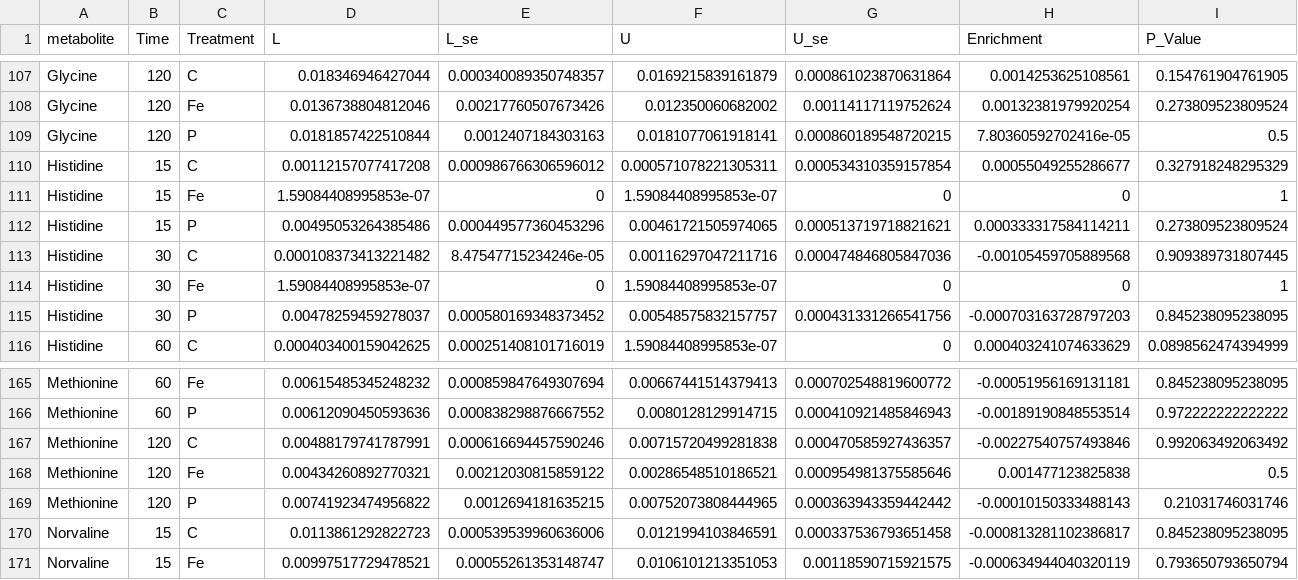
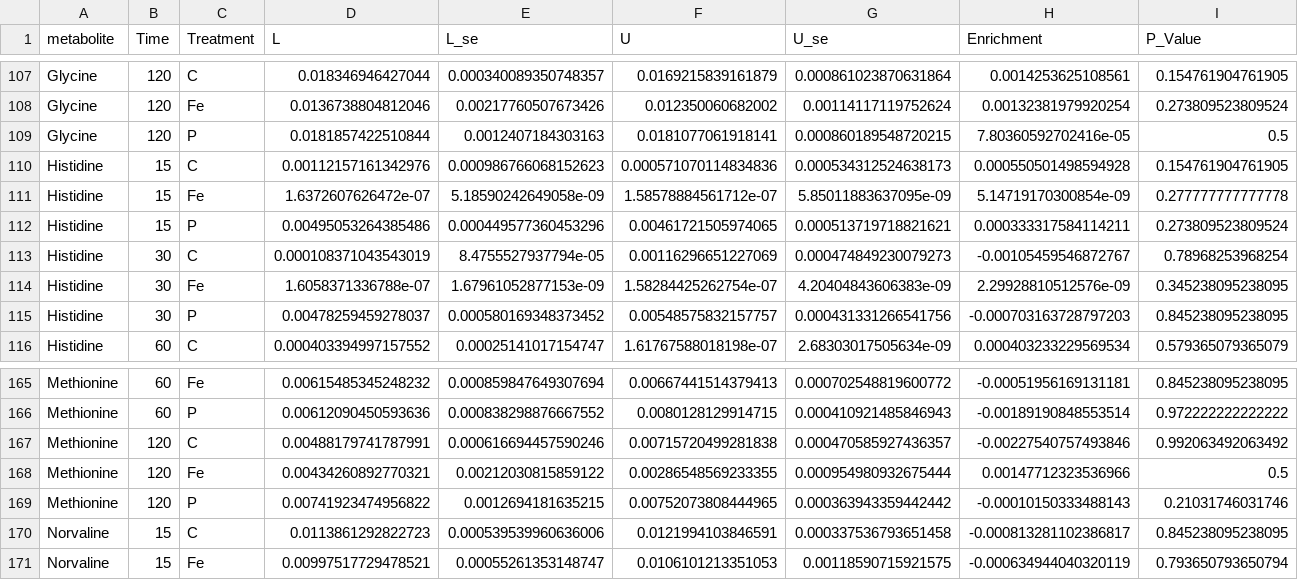
Before and after one commit to Fabio-Trevisan/Citrate_Reuptake_-UmeaCSIA_test-, a CSV file: InHouse_AA_Enrichment.csv, drawn as a sheet; only a part is shown, gaps mark what is left out; the diff covers the shown part only.

```diff
--- a/InHouse_AA_Enrichment.csv
+++ b/InHouse_AA_Enrichment.csv
@@ -109,8 +109,8 @@
 "Glycine";"120";"P";0.0181857422510844;0.0012407184303163;0.0181077061918141;0.000860189548720215;7.80360592702416e-05;0.5
-"Histidine";"15";"C";0.00112157077417208;0.000986766306596012;0.000571078221305311;0.000534310359157854;0.00055049255286677;0.327918248295329
-"Histidine";"15";"Fe";1.59084408995853e-07;0;1.59084408995853e-07;0;0;1
+"Histidine";"15";"C";0.00112157161342976;0.000986766068152623;0.000571070114834836;0.000534312524638173;0.000550501498594928;0.154761904761905
+"Histidine";"15";"Fe";1.6372607626472e-07;5.18590242649058e-09;1.58578884561712e-07;5.85011883637095e-09;5.14719170300854e-09;0.277777777777778
 "Histidine";"15";"P";0.00495053264385486;0.000449577360453296;0.00461721505974065;0.000513719718821621;0.000333317584114211;0.273809523809524
-"Histidine";"30";"C";0.000108373413221482;8.47547715234246e-05;0.00116297047211716;0.000474846805847036;-0.00105459705889568;0.909389731807445
-"Histidine";"30";"Fe";1.59084408995853e-07;0;1.59084408995853e-07;0;0;1
+"Histidine";"30";"C";0.000108371043543019;8.4755527937794e-05;0.00116296651227069;0.000474849230079273;-0.00105459546872767;0.78968253968254
+"Histidine";"30";"Fe";1.6058371336788e-07;1.67961052877153e-09;1.58284425262754e-07;4.20404843606383e-09;2.29928810512576e-09;0.345238095238095
 "Histidine";"30";"P";0.00478259459278037;0.000580169348373452;0.00548575832157757;0.000431331266541756;-0.000703163728797203;0.845238095238095
-"Histidine";"60";"C";0.000403400159042625;0.000251408101716019;1.59084408995853e-07;0;0.000403241074633629;0.0898562474394999
+"Histidine";"60";"C";0.000403394997157552;0.00025141017154747;1.61767588018198e-07;2.68303017505634e-09;0.000403233229569534;0.579365079365079
@@ -167,3 +167,3 @@
 "Methionine";"120";"C";0.00488179741787991;0.000616694457590246;0.00715720499281838;0.000470585927436357;-0.00227540757493846;0.992063492063492
-"Methionine";"120";"Fe";0.00434260892770321;0.00212030815859122;0.00286548510186521;0.000954981375585646;0.001477123825838;0.5
+"Methionine";"120";"Fe";0.00434260892770321;0.00212030815859122;0.00286548569233355;0.000954980932675444;0.00147712323536966;0.5
 "Methionine";"120";"P";0.00741923474956822;0.0012694181635215;0.00752073808444965;0.000363943359442442;-0.00010150333488143;0.21031746031746
```
Also changed, not shown: 57 edited cells elsewhere in this file, InHouse_AA_Summary_table.csv, InHouse_OA_Enrichment.csv, 18 other files.
